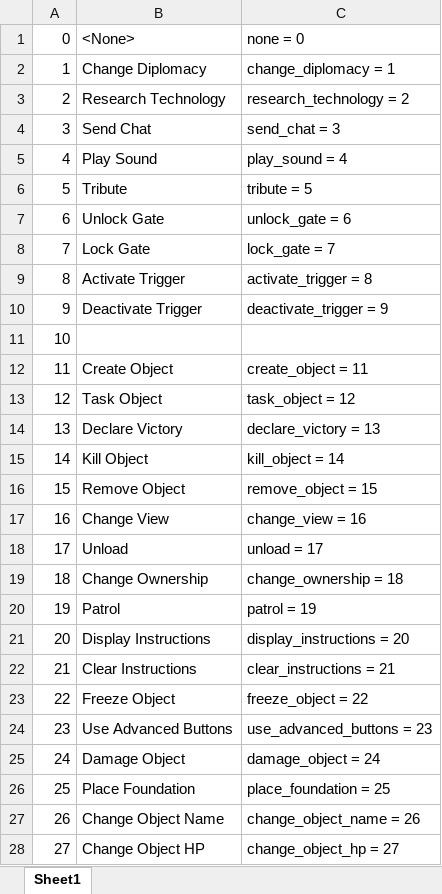
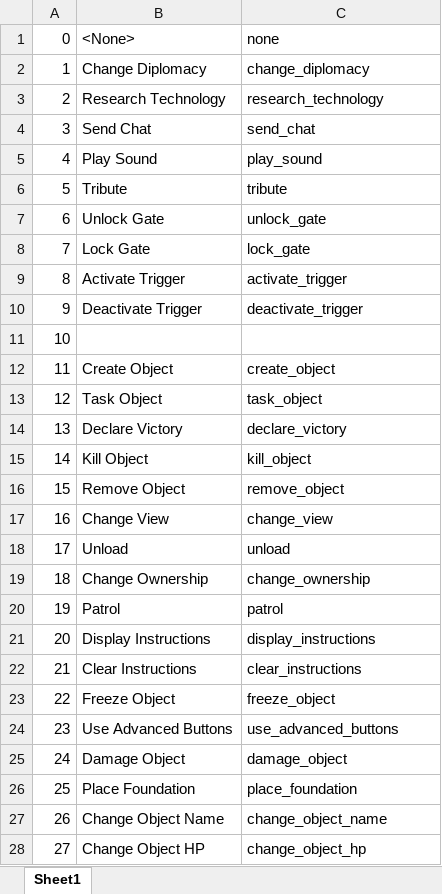
Before and after one commit to KSneijders/AoE2ScenarioParser, an Excel workbook: docs/effects_dataset.xlsx, sheet Sheet1, drawn as a sheet; only a part is shown; values as stored, in another font and other column widths than the file's, no borders; the diff covers the shown part only; the diff names each change by its address in the sheet, - before the commit and + after, or states it on an @@ line.

Commit message:
Another Doc update

```diff
--- a/docs/effects_dataset.xlsx (sheet Sheet1)
+++ b/docs/effects_dataset.xlsx (sheet Sheet1)
-C1: none = 0
+C1: none
-C2: change_diplomacy = 1
+C2: change_diplomacy
-C3: research_technology = 2
+C3: research_technology
-C4: send_chat = 3
+C4: send_chat
-C5: play_sound = 4
+C5: play_sound
-C6: tribute = 5
+C6: tribute
-C7: unlock_gate = 6
+C7: unlock_gate
-C8: lock_gate = 7
+C8: lock_gate
-C9: activate_trigger = 8
+C9: activate_trigger
-C10: deactivate_trigger = 9
+C10: deactivate_trigger
-C12: create_object = 11
+C12: create_object
-C13: task_object = 12
+C13: task_object
-C14: declare_victory = 13
+C14: declare_victory
-C15: kill_object = 14
+C15: kill_object
-C16: remove_object = 15
+C16: remove_object
-C17: change_view = 16
+C17: change_view
-C18: unload = 17
+C18: unload
-C19: change_ownership = 18
+C19: change_ownership
-C20: patrol = 19
+C20: patrol
-C21: display_instructions = 20
+C21: display_instructions
-C22: clear_instructions = 21
+C22: clear_instructions
-C23: freeze_object = 22
+C23: freeze_object
-C24: use_advanced_buttons = 23
+C24: use_advanced_buttons
-C25: damage_object = 24
+C25: damage_object
-C26: place_foundation = 25
+C26: place_foundation
-C27: change_object_name = 26
+C27: change_object_name
-C28: change_object_hp = 27
+C28: change_object_hp
```
Also changed, not shown: 28 edited cells elsewhere in this sheet.
